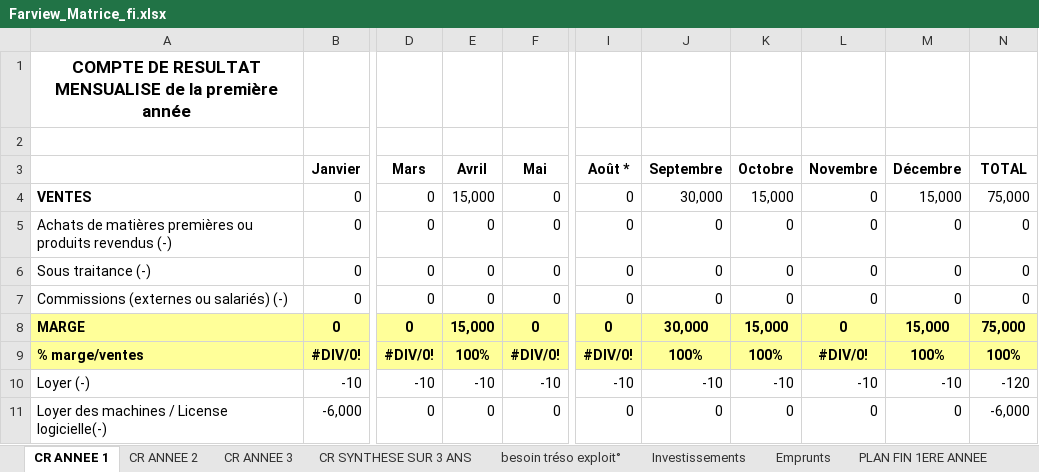
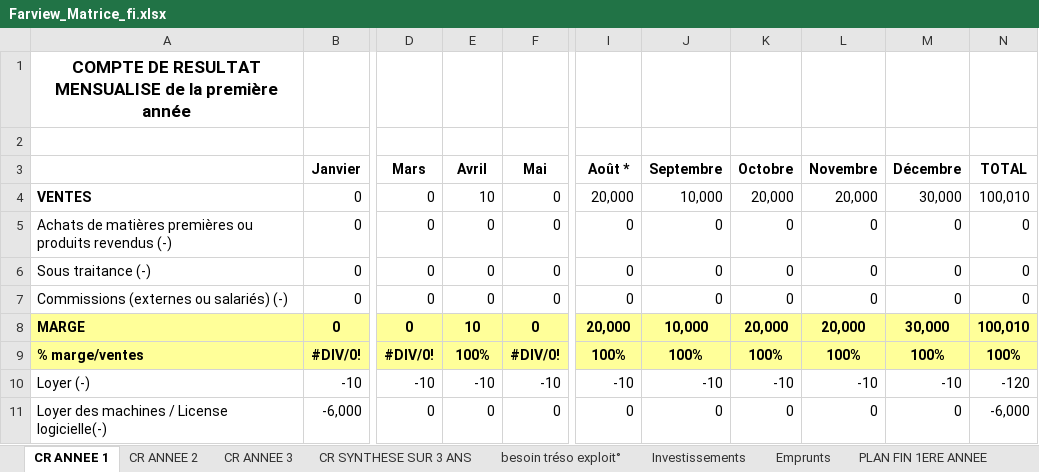
Before and after one commit to Killian-Herveau/PIMS, an Excel workbook: OppAffaire/Farview_Matrice_fi.xlsx, sheet CR ANNEE 1, drawn as a sheet; only a part is shown, gaps mark what is left out; values as stored, in another font and other column widths than the file's, no borders; the diff covers the shown part only; the diff names each change by its address in the sheet, - before the commit and + after, or states it on an @@ line.

```diff
--- a/OppAffaire/Farview_Matrice_fi.xlsx (sheet CR ANNEE 1)
+++ b/OppAffaire/Farview_Matrice_fi.xlsx (sheet CR ANNEE 1)
-E4 (Avril): 15,000
+E4 (Avril): 10
-I4 (Août *): 0
+I4 (Août *): 20,000
-J4 (Septembre): 30,000
+J4 (Septembre): 10,000
-K4 (Octobre): 15,000
+K4 (Octobre): 20,000
-L4 (Novembre): 0
+L4 (Novembre): 20,000
-M4 (Décembre): 15,000
+M4 (Décembre): 30,000
-N4 (TOTAL): 75,000
+N4 (TOTAL): 100,010
-E8 (Avril): 15,000
+E8 (Avril): 10
-I8 (Août *): 0
+I8 (Août *): 20,000
-J8 (Septembre): 30,000
+J8 (Septembre): 10,000
-K8 (Octobre): 15,000
+K8 (Octobre): 20,000
-L8 (Novembre): 0
+L8 (Novembre): 20,000
-M8 (Décembre): 15,000
+M8 (Décembre): 30,000
-N8 (TOTAL): 75,000
+N8 (TOTAL): 100,010
-I9 (Août *): #DIV/0!
+I9 (Août *): 100%
-L9 (Novembre): #DIV/0!
+L9 (Novembre): 100%
```
Also changed, not shown: 21 edited cells elsewhere in this sheet, sheet CR ANNEE 2, sheet besoin tréso exploit°, sheet CR SYNTHESE SUR 3 ANS, formulas that keep their value, charts or pictures, 3 other files.
